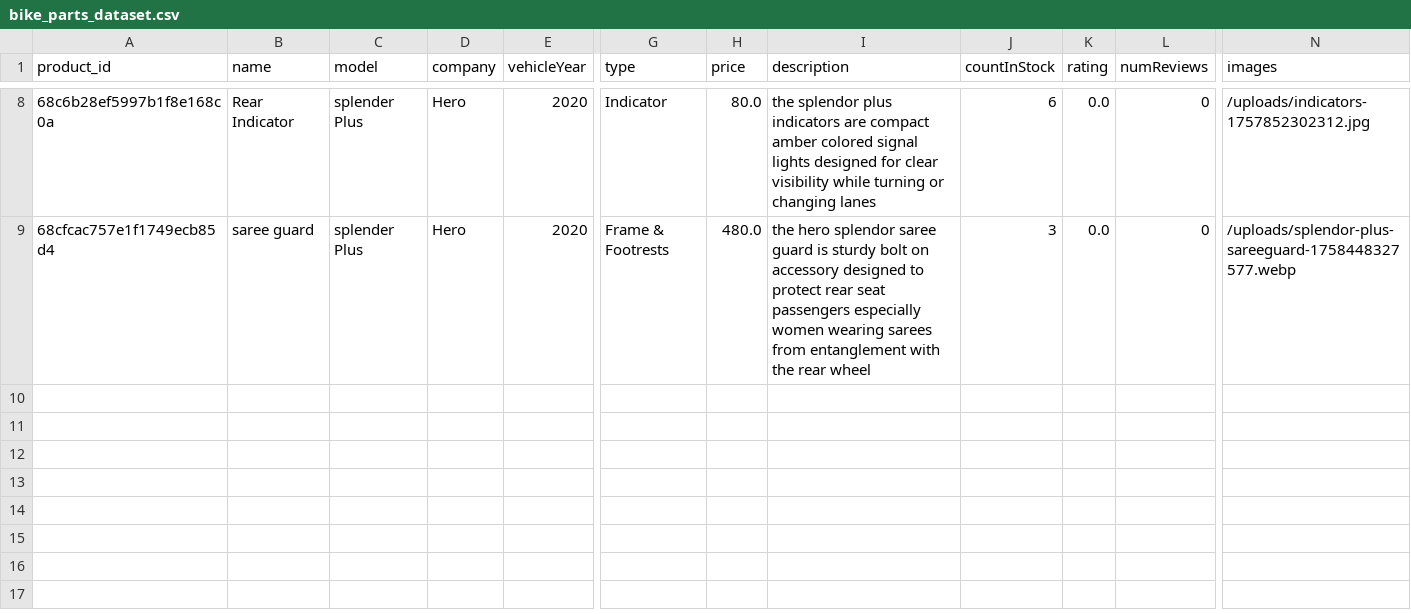
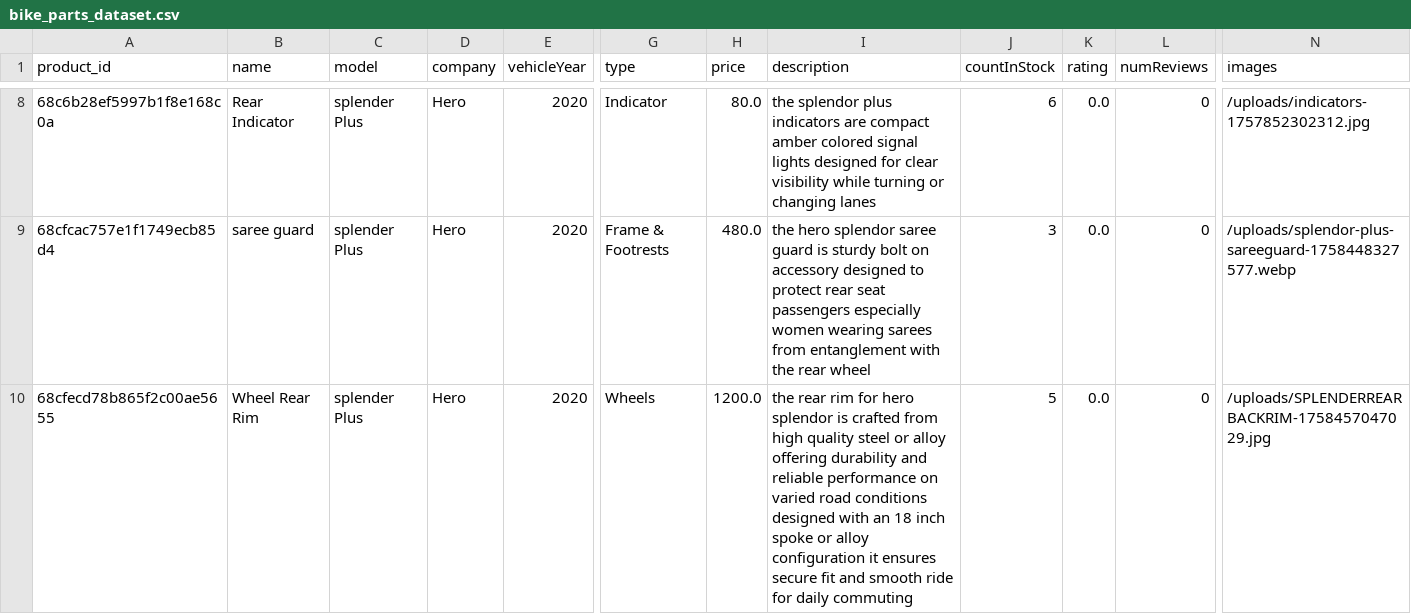
Before and after one commit to sairam017/smart-bike-parts-hub, a CSV file: MachineLearning/data/bike_parts_dataset.csv, drawn as a sheet; only a part is shown, gaps mark what is left out; rows hold the shown columns only; the diff names each change by its address in the sheet, - before the commit and + after, or states it on an @@ line.

Commit message:
data injection

```diff
--- a/MachineLearning/data/bike_parts_dataset.csv
+++ b/MachineLearning/data/bike_parts_dataset.csv
+row 10: 68cfecd78b865f2c00ae5655 | Wheel Rear Rim | splender Plus | Hero | 2020 | Wheels | 1200.0 | the rear rim for hero splendor is crafted from high quality steel or alloy offering durability and reliable performance on varied road conditions designed with an 18 inch spoke or alloy configuration it ensures secure fit and smooth ride for daily commuting | 5 | 0.0 | 0 | /uploads/SPLENDERREARBACKRIM-1758457047029.jpg
```
Also changed, not shown: 2 other files.
